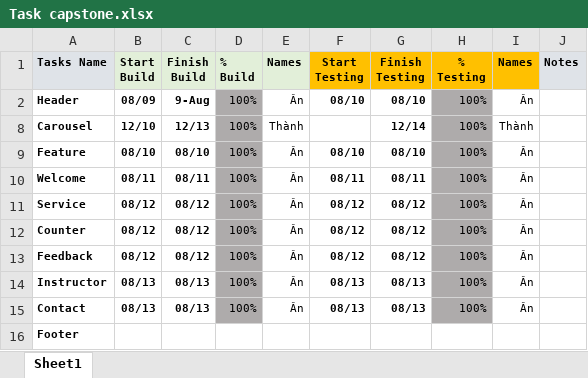
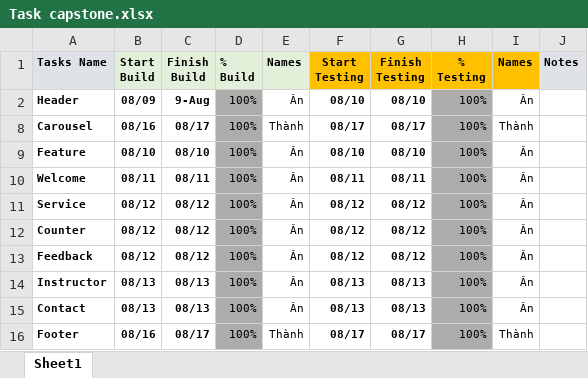
Before and after one commit to AnBin4523/Web--Studious, an Excel workbook: taskCapstone/Task capstone.xlsx, sheet Sheet1, drawn as a sheet; values as stored, in another font and other column widths than the file's, no borders; conditional formats not drawn; the diff names each change by its address in the sheet, - before the commit and + after, or states it on an @@ line.

Commit message:
update taskCapstone

```diff
--- a/taskCapstone/Task capstone.xlsx (sheet Sheet1)
+++ b/taskCapstone/Task capstone.xlsx (sheet Sheet1)
-B8 (Start Build): 12/10
+B8 (Start Build): 08/16
-C8 (Finish Build): 12/13
+C8 (Finish Build): 08/17
-F8 (Start Testing): (empty)
+F8 (Start Testing): 08/17
-G8 (Finish Testing): 12/14
+G8 (Finish Testing): 08/17
-B16 (Start Build): (empty)
+B16 (Start Build): 08/16
-C16 (Finish Build): (empty)
+C16 (Finish Build): 08/17
-D16 (% Build): (empty)
+D16 (% Build): 100%
-D16 fill: none
+D16 fill: #AEABAB
-E16 (Names): (empty)
+E16 (Names): Thành
-F16 (Start Testing): (empty)
+F16 (Start Testing): 08/17
-G16 (Finish Testing): (empty)
+G16 (Finish Testing): 08/17
-H16 (% Testing): (empty)
+H16 (% Testing): 100%
-H16 fill: none
+H16 fill: #AEABAB
-I16 (Names): (empty)
+I16 (Names): Thành
```
